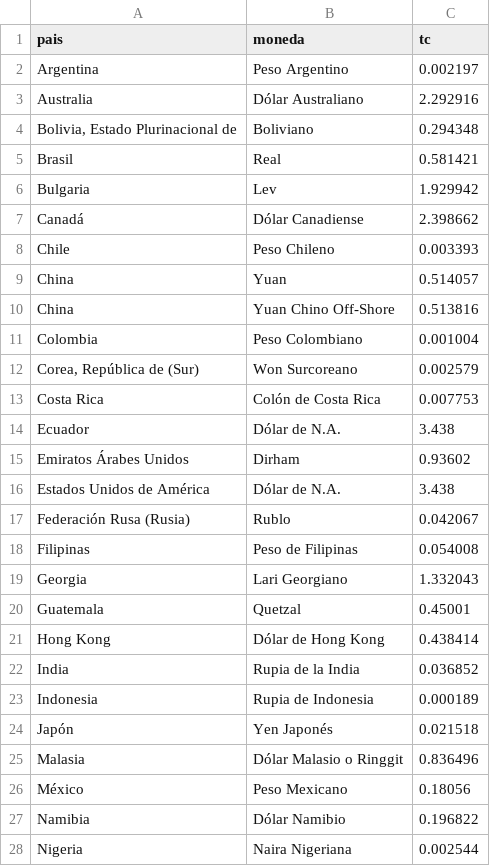
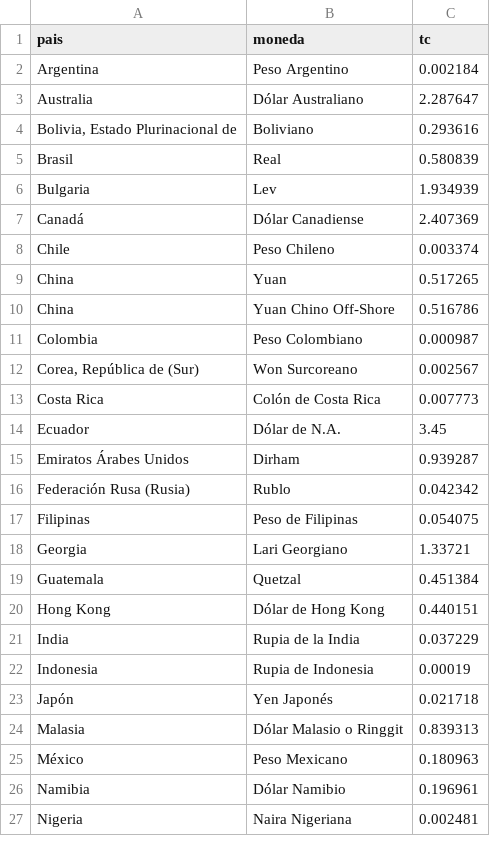
Before and after one commit to Walterchb/sbs-tc-contable, a CSV file: data/tc_contable_latest.csv, drawn as a sheet; only a part is shown; the diff covers the shown part only.

```diff
--- a/data/tc_contable_latest.csv
+++ b/data/tc_contable_latest.csv
@@ -1,28 +1,27 @@
 pais,moneda,tc
-Argentina,Peso Argentino,0.002197
-Australia,Dólar Australiano,2.292916
-"Bolivia, Estado Plurinacional de",Boliviano,0.294348
-Brasil,Real,0.581421
-Bulgaria,Lev,1.929942
-Canadá,Dólar Canadiense,2.398662
-Chile,Peso Chileno,0.003393
-China,Yuan,0.514057
-China,Yuan Chino Off-Shore,0.513816
-Colombia,Peso Colombiano,0.001004
-"Corea, República de (Sur)",Won Surcoreano,0.002579
-Costa Rica,Colón de Costa Rica,0.007753
-Ecuador,Dólar de N.A.,3.438
-Emiratos Árabes Unidos,Dirham,0.93602
-Estados Unidos de América,Dólar de N.A.,3.438
-Federación Rusa (Rusia),Rublo,0.042067
-Filipinas,Peso de Filipinas,0.054008
-Georgia,Lari Georgiano,1.332043
-Guatemala,Quetzal,0.45001
-Hong Kong,Dólar de Hong Kong,0.438414
-India,Rupia de la India,0.036852
-Indonesia,Rupia de Indonesia,0.000189
-Japón,Yen Japonés,0.021518
-Malasia,Dólar Malasio o Ringgit,0.836496
-México,Peso Mexicano,0.18056
-Namibia,Dólar Namibio,0.196822
-Nigeria,Naira Nigeriana,0.002544
+Argentina,Peso Argentino,0.002184
+Australia,Dólar Australiano,2.287647
+"Bolivia, Estado Plurinacional de",Boliviano,0.293616
+Brasil,Real,0.580839
+Bulgaria,Lev,1.934939
+Canadá,Dólar Canadiense,2.407369
+Chile,Peso Chileno,0.003374
+China,Yuan,0.517265
+China,Yuan Chino Off-Shore,0.516786
+Colombia,Peso Colombiano,0.000987
+"Corea, República de (Sur)",Won Surcoreano,0.002567
+Costa Rica,Colón de Costa Rica,0.007773
+Ecuador,Dólar de N.A.,3.45
+Emiratos Árabes Unidos,Dirham,0.939287
+Federación Rusa (Rusia),Rublo,0.042342
+Filipinas,Peso de Filipinas,0.054075
+Georgia,Lari Georgiano,1.33721
+Guatemala,Quetzal,0.451384
+Hong Kong,Dólar de Hong Kong,0.440151
+India,Rupia de la India,0.037229
+Indonesia,Rupia de Indonesia,0.00019
+Japón,Yen Japonés,0.021718
+Malasia,Dólar Malasio o Ringgit,0.839313
+México,Peso Mexicano,0.180963
+Namibia,Dólar Namibio,0.196961
+Nigeria,Naira Nigeriana,0.002481
```
Also changed, not shown: 15 edited cells elsewhere in this file, data/tc_contable_history.csv, 7 other files.
